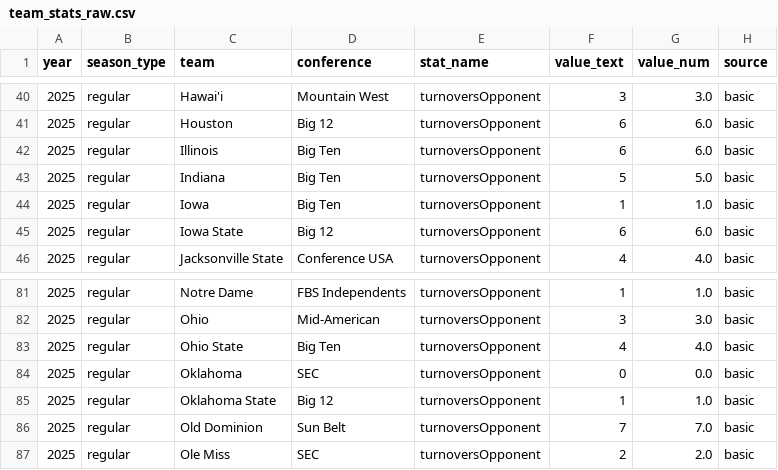
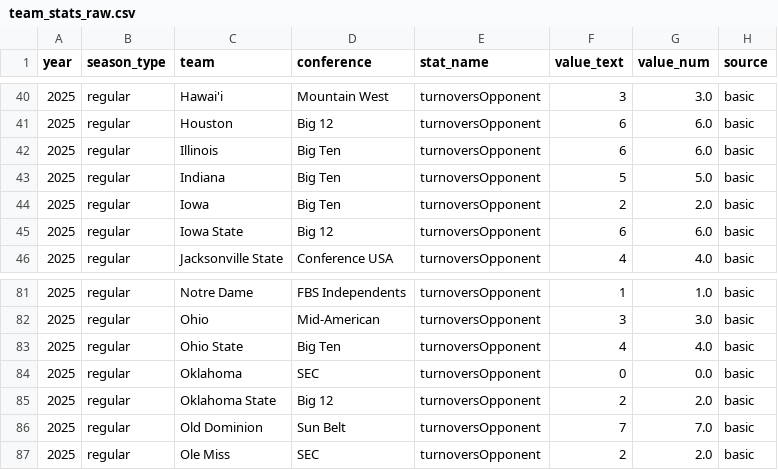
Before and after one commit to Clownworldenjoyer76/cfb_for_mat, a CSV file: team_stats_raw.csv, drawn as a sheet; only a part is shown, gaps mark what is left out.

```diff
--- a/team_stats_raw.csv
+++ b/team_stats_raw.csv
@@ -43,3 +43,3 @@ year,season_type,team,conference,stat_name,value_text,value_num,source
 2025,regular,Indiana,Big Ten,turnoversOpponent,5,5.0,basic
-2025,regular,Iowa,Big Ten,turnoversOpponent,1,1.0,basic
+2025,regular,Iowa,Big Ten,turnoversOpponent,2,2.0,basic
 2025,regular,Iowa State,Big 12,turnoversOpponent,6,6.0,basic
@@ -84,3 +84,3 @@ year,season_type,team,conference,stat_name,value_text,value_num,source
 2025,regular,Oklahoma,SEC,turnoversOpponent,0,0.0,basic
-2025,regular,Oklahoma State,Big 12,turnoversOpponent,1,1.0,basic
+2025,regular,Oklahoma State,Big 12,turnoversOpponent,2,2.0,basic
 2025,regular,Old Dominion,Sun Belt,turnoversOpponent,7,7.0,basic
```
Also changed, not shown: 2 other files.
